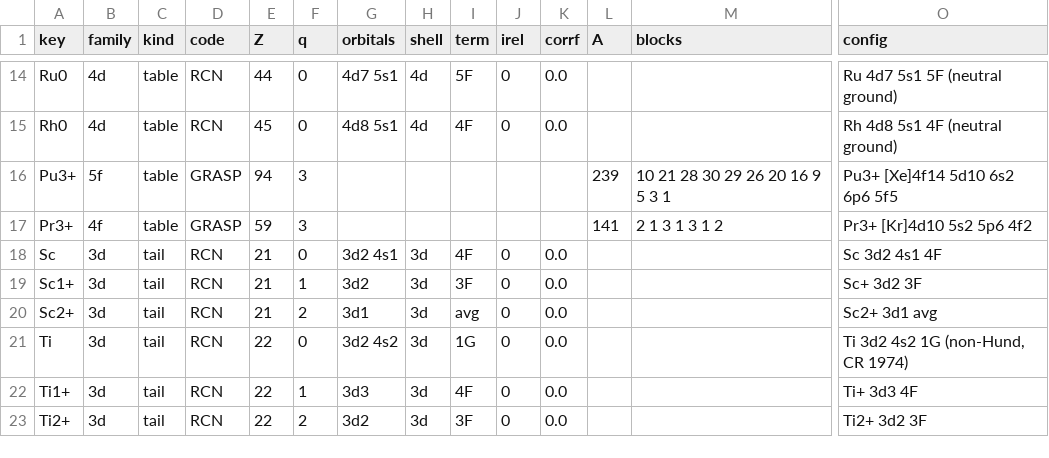
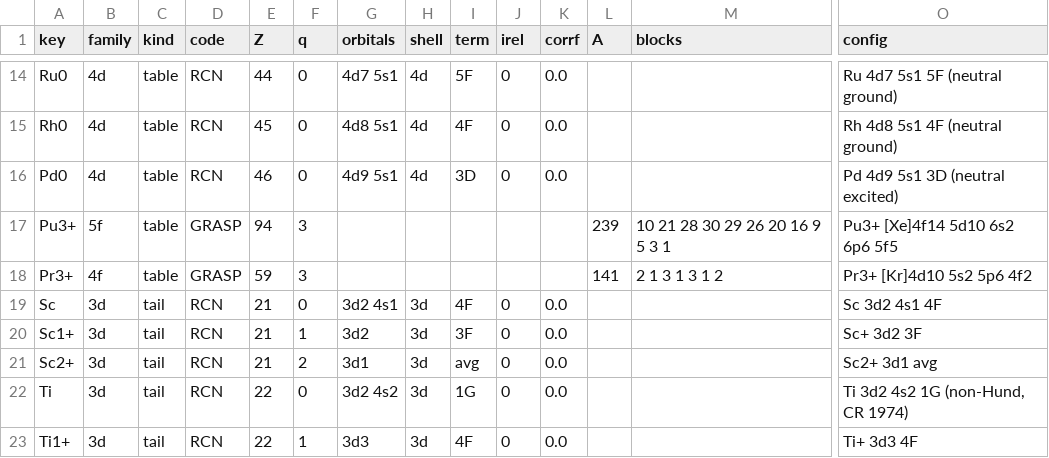
Before and after one commit to yue-here/rietx, a CSV file: tools/magnetic_form_factors/curves.csv, drawn as a sheet; only a part is shown, gaps mark what is left out; the shorter side is filled out with more unchanged rows; rows hold the shown columns only; the diff names each change by its address in the sheet, - before the commit and + after, or states it on an @@ line.

```diff
--- a/tools/magnetic_form_factors/curves.csv
+++ b/tools/magnetic_form_factors/curves.csv
+row 16: Pd0 | 4d | table | RCN | 46 | 0 | 4d9 5s1 | 4d | 3D | 0 | 0.0 |  |  | Pd 4d9 5s1 3D (neutral excited)
```
Also changed, not shown: 16 other files.
